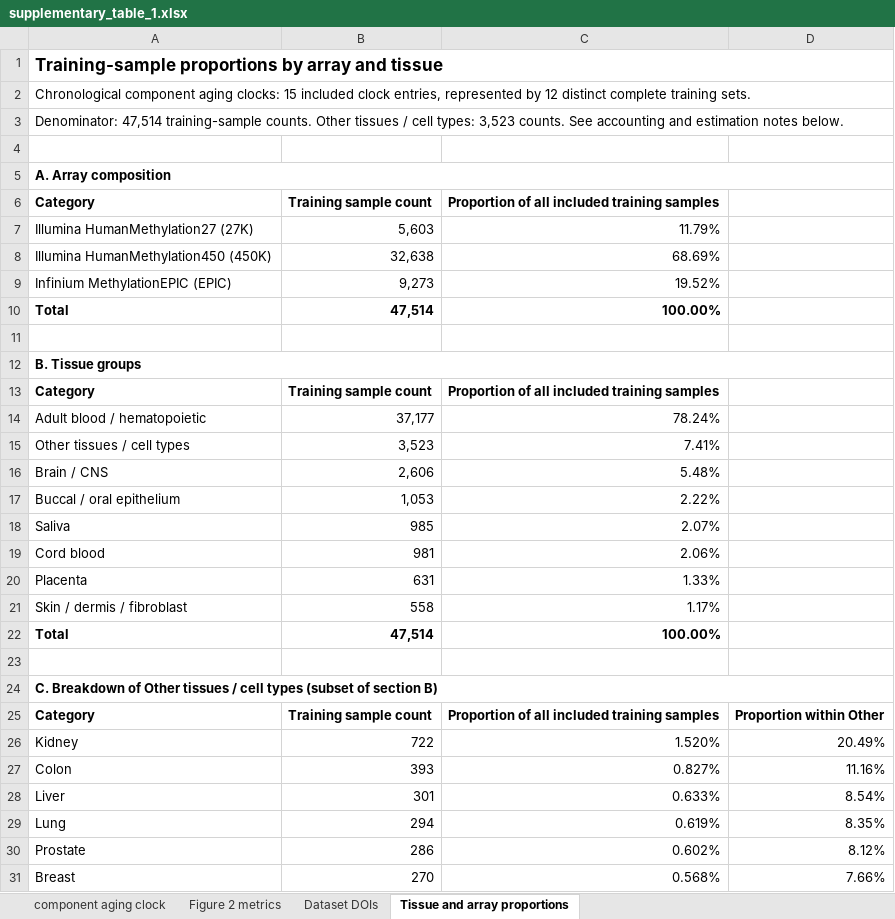
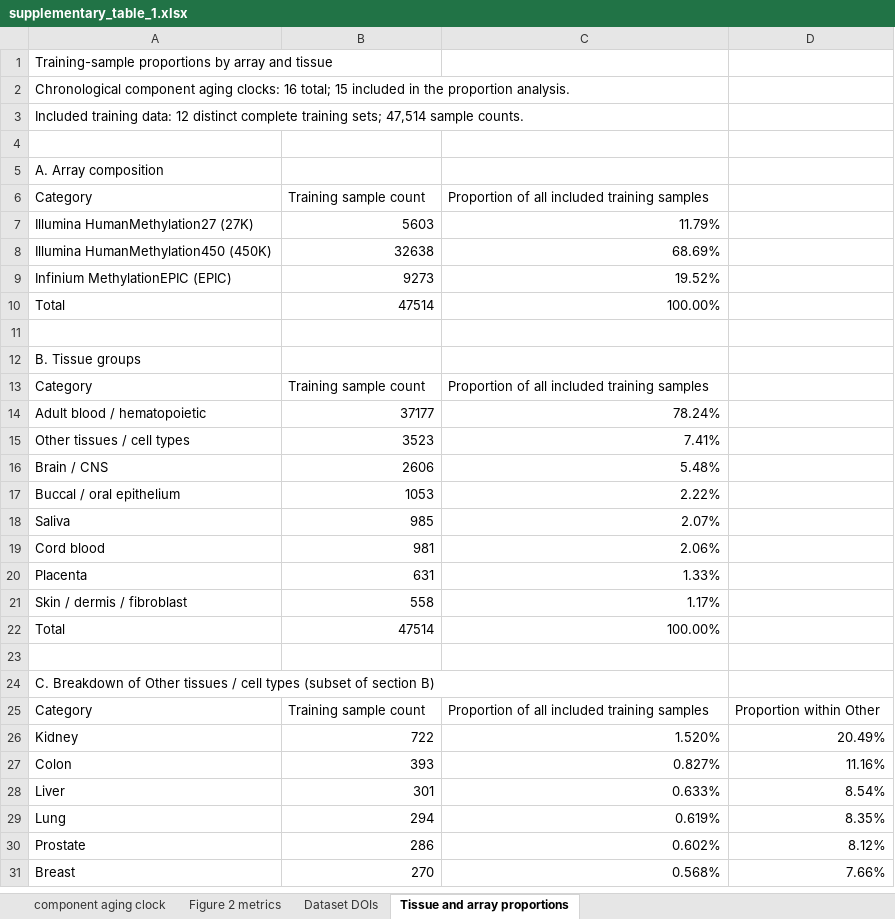
Before and after one commit to Sun-Aging-Lab/MetaClock, an Excel workbook: supplementary_table_1.xlsx, sheet Tissue and array proportions, drawn as a sheet; only a part is shown; values as stored, in another font and other column widths than the file's, no borders; the diff covers the shown part only; the diff names each change by its address in the sheet, - before the commit and + after, or states it on an @@ line.

Commit message:
update sup table

```diff
--- a/supplementary_table_1.xlsx (sheet Tissue and array proportions)
+++ b/supplementary_table_1.xlsx (sheet Tissue and array proportions)
-A1 bold: on
+A1 bold: off, text size: smaller
-A1:D1 merged
-A2 (Category): …aging clocks: 15 included clock entries, represented by 12 distinct complete training sets.
+A2 (Category): …aging clocks: 16 total; 15 included in the proportion analysis.
-A2:D2 merged
-A3 (Category): Denominator: 47,514 training-sample counts. Other tissues / cell types: 3,523 counts. See accounting and estimation notes below.
+A3 (Category): Included training data: 12 distinct complete training sets; 47,514 sample counts.
-A3:D3 merged
-A5 bold: on
+A5 bold: off
-A5:D5 merged
-A6:C6 bold: on
+A6:C6 bold: off
-B7 (Training sample count): 5,603
+B7 (Training sample count): 5603
-B8 (Training sample count): 32,638
+B8 (Training sample count): 32638
-B9 (Training sample count): 9,273
+B9 (Training sample count): 9273
-A10:C10 bold: on
+A10:C10 bold: off
-B10 (Training sample count): 47,514
+B10 (Training sample count): 47514
-A12 bold: on
+A12 bold: off
-A12:D12 merged
-A13:C13 bold: on
+A13:C13 bold: off
-B14 (Training sample count): 37,177
+B14 (Training sample count): 37177
-B15 (Training sample count): 3,523
+B15 (Training sample count): 3523
-B16 (Training sample count): 2,606
+B16 (Training sample count): 2606
-B17 (Training sample count): 1,053
+B17 (Training sample count): 1053
-A22:C22 bold: on
+A22:C22 bold: off
-B22 (Training sample count): 47,514
+B22 (Training sample count): 47514
-A24 bold: on
+A24 bold: off
-A24:D24 merged
-A25:D25 bold: on
+A25:D25 bold: off
```
Also changed, not shown: 4 removed rows, 5 edited cells, cell formats and merged cells elsewhere in this sheet.
